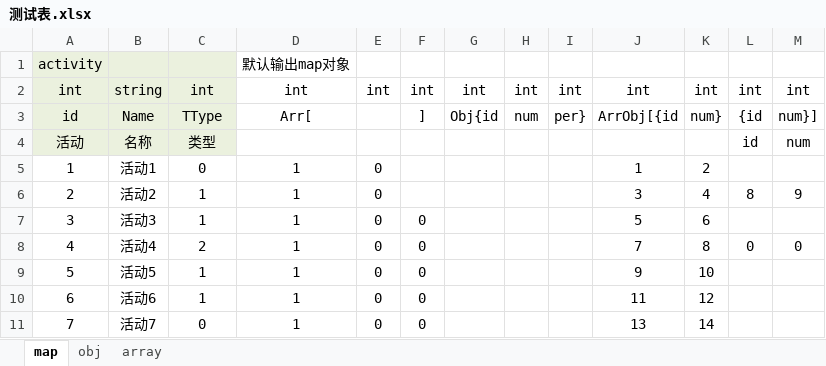
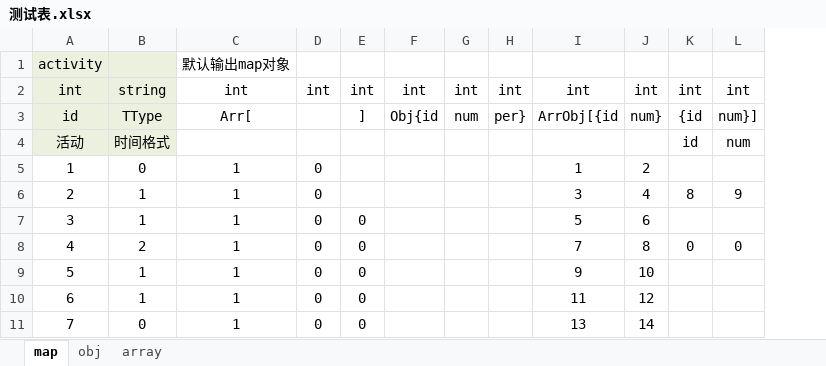
Before and after one commit to hwcer/xlsx, an Excel workbook: demo/data/测试表.xlsx, sheet map, drawn as a sheet; values as stored, in another font and other column widths than the file's, no borders; conditional formats not drawn; removed rows and columns are numbered as before the commit, all else as after; the diff names each change by its address in the sheet, - before the commit and + after, or states it on an @@ line.

```diff
--- a/demo/data/测试表.xlsx (sheet map)
+++ b/demo/data/测试表.xlsx (sheet map)
-column B, rows 2-11: string | Name | 名称 | 活动1 | 活动2 | 活动3 | 活动4 | 活动5 | 活动6 | 活动7
-B2: int
+B2: string
-B4: 类型
+B4: 时间格式
```
Also changed, not shown: 7 other files.
